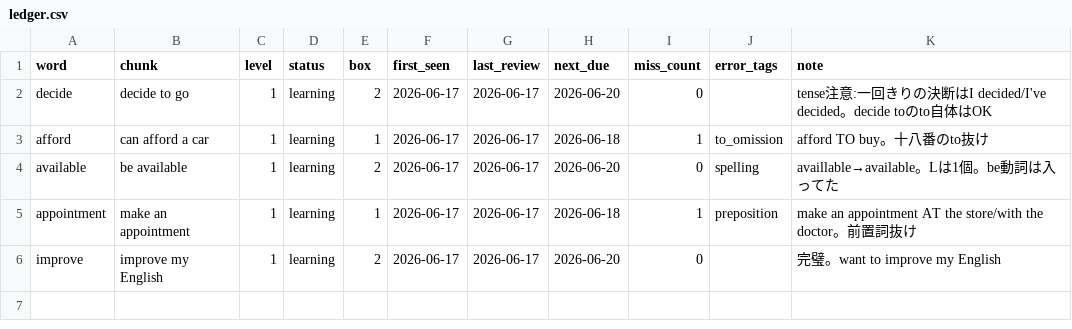
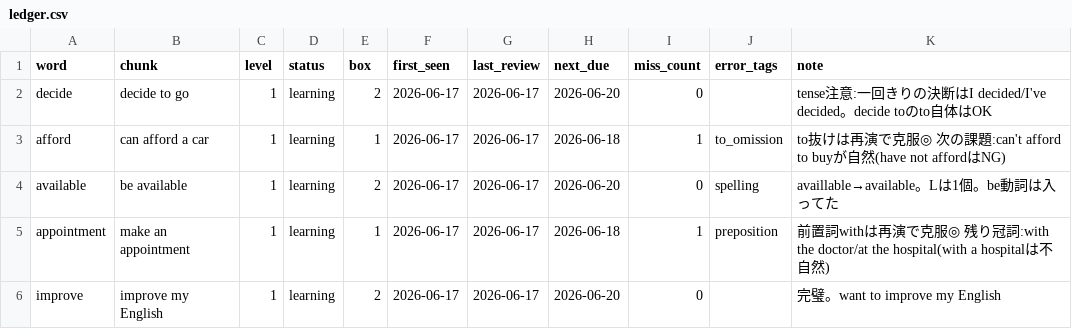
Before and after one commit to S4NOSUKE888/-, a CSV file: ledger.csv, drawn as a sheet.

```diff
--- a/ledger.csv
+++ b/ledger.csv
@@ -2,5 +2,5 @@ word,chunk,level,status,box,first_seen,last_review,next_due,miss_count,error_tag
 decide,decide to go,1,learning,2,2026-06-17,2026-06-17,2026-06-20,0,"","tense注意:一回きりの決断はI decided/I've decided。decide toのto自体はOK"
-afford,can afford a car,1,learning,1,2026-06-17,2026-06-17,2026-06-18,1,"to_omission","afford TO buy。十八番のto抜け"
+afford,can afford a car,1,learning,1,2026-06-17,2026-06-17,2026-06-18,1,"to_omission","to抜けは再演で克服◎ 次の課題:can't afford to buyが自然(have not affordはNG)"
 available,be available,1,learning,2,2026-06-17,2026-06-17,2026-06-20,0,"spelling","availlable→available。Lは1個。be動詞は入ってた"
-appointment,make an appointment,1,learning,1,2026-06-17,2026-06-17,2026-06-18,1,"preposition","make an appointment AT the store/with the doctor。前置詞抜け"
+appointment,make an appointment,1,learning,1,2026-06-17,2026-06-17,2026-06-18,1,"preposition","前置詞withは再演で克服◎ 残り冠詞:with the doctor/at the hospital(with a hospitalは不自然)"
 improve,improve my English,1,learning,2,2026-06-17,2026-06-17,2026-06-20,0,"","完璧。want to improve my English"
```
